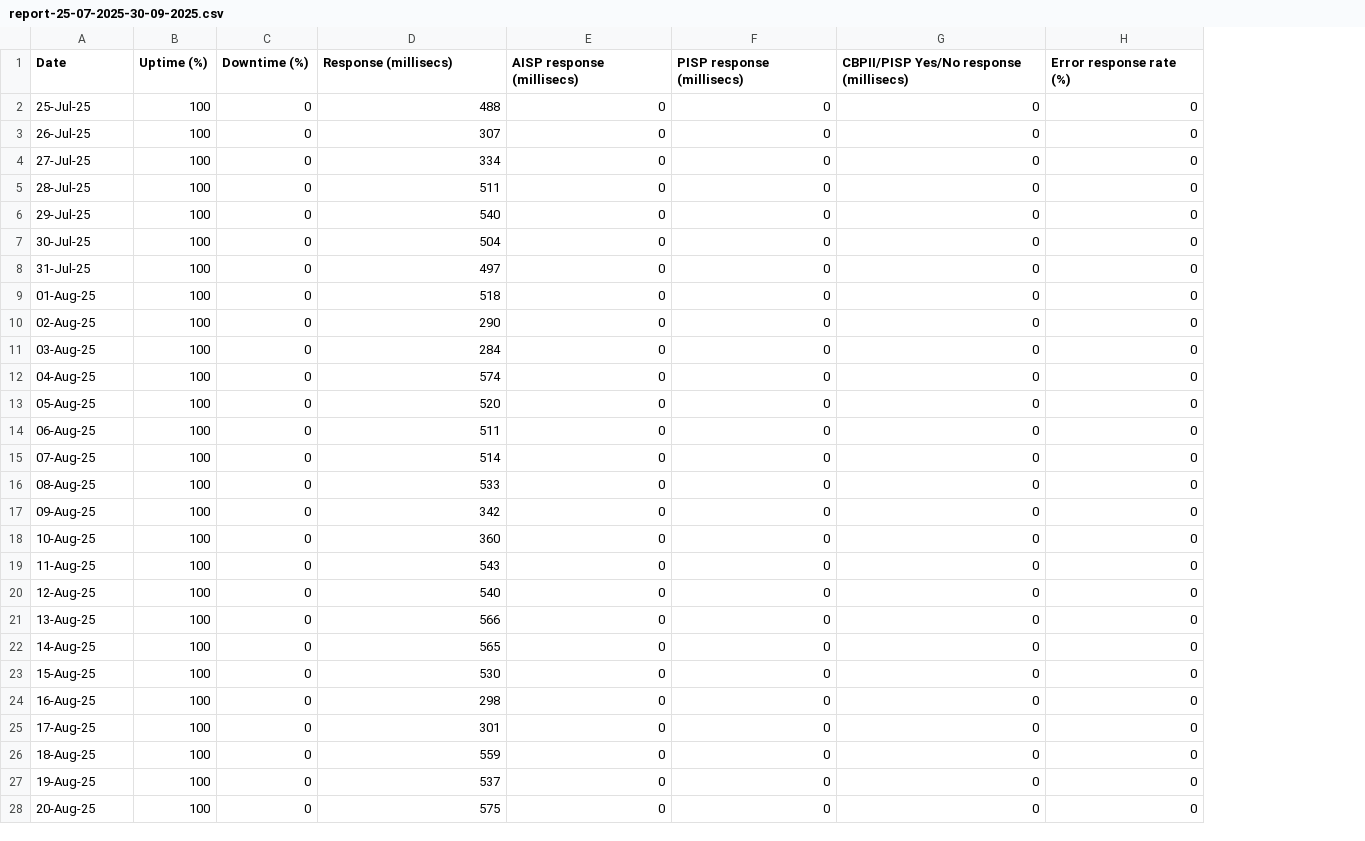
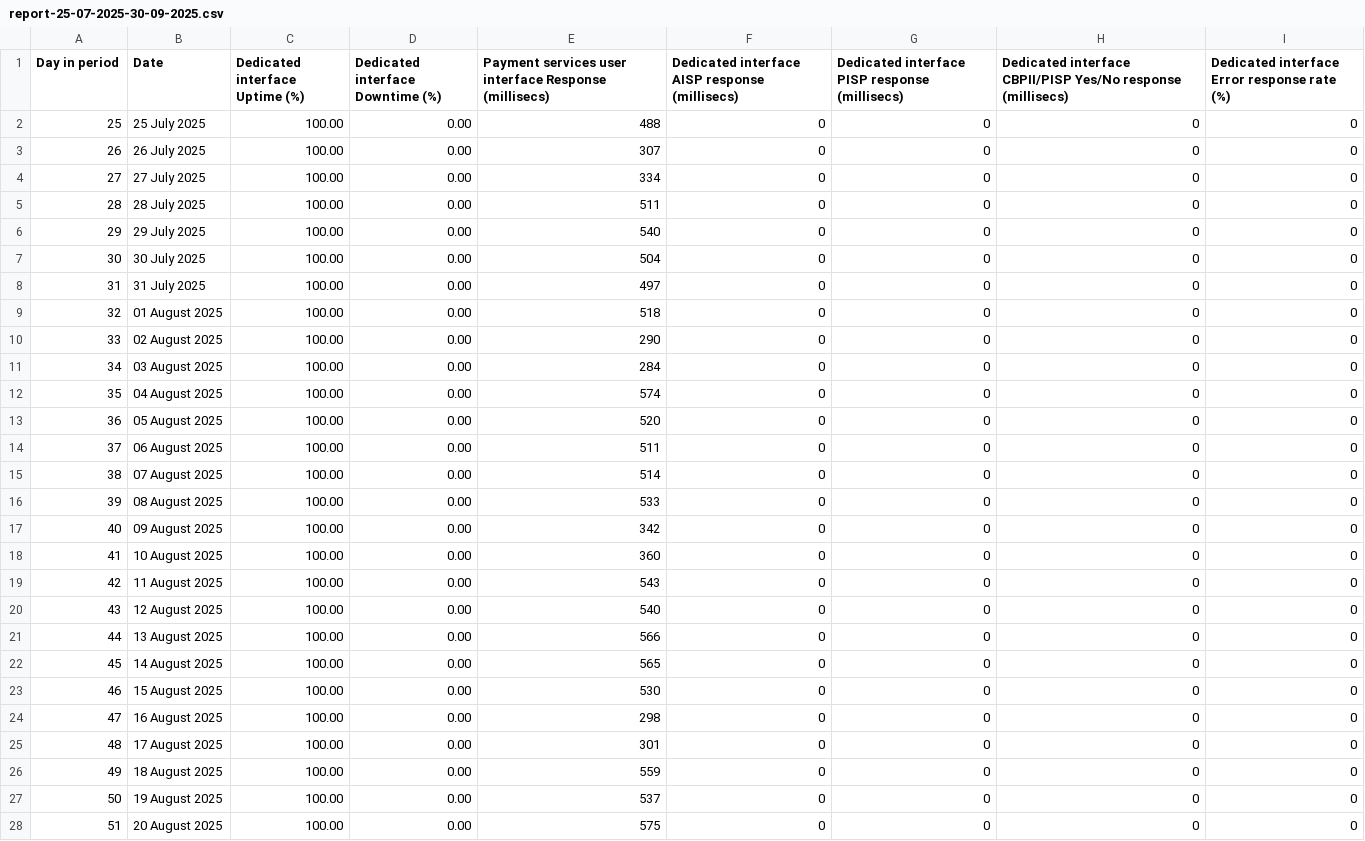
Before and after one commit to CurrencyCloud/open-banking-documentation, a CSV file: reports/report-25-07-2025-30-09-2025.csv, drawn as a sheet; only a part is shown; removed rows and columns are numbered as before the commit, all else as after; the diff covers the shown part only; the diff names each change by its address in the sheet, - before the commit and + after, or states it on an @@ line.

Commit message:
TLEDGE-78 Update report format

```diff
--- a/reports/report-25-07-2025-30-09-2025.csv
+++ b/reports/report-25-07-2025-30-09-2025.csv
+column A (Day in period), rows 2-28: 25 | 26 | 27 | 28 | 29 | 30 | 31 | 32 | 33 | 34 | 35 | 36 | 37 | 38 | 39 | 40 | 41 | 42 | 43 | 44 | 45 | 46 | 47 | 48 | 49 | 50 | 51
-column B (Uptime (%)), rows 2-28: all 100
-column C (Downtime (%)), rows 2-28: all 0
+column C (Dedicated interface Uptime (%)), rows 2-28: all 100.00
+column D (Dedicated interface Downtime (%)), rows 2-28: all 0.00
-E1: Response (millisecs)
+E1: Payment services user interface Response (millisecs)
-F1: AISP response (millisecs)
+F1: Dedicated interface AISP response (millisecs)
-G1: PISP response (millisecs)
+G1: Dedicated interface PISP response (millisecs)
-H1: CBPII/PISP Yes/No…
+H1: Dedicated interface CBPII/PISP Yes/No…
-I1: Error response rate (%)
+I1: Dedicated interface Error response rate (%)
-B2 (Date): 25-Jul-25
+B2 (Date): 25 July 2025
-B3 (Date): 26-Jul-25
+B3 (Date): 26 July 2025
-B4 (Date): 27-Jul-25
+B4 (Date): 27 July 2025
-B5 (Date): 28-Jul-25
+B5 (Date): 28 July 2025
-B6 (Date): 29-Jul-25
+B6 (Date): 29 July 2025
-B7 (Date): 30-Jul-25
+B7 (Date): 30 July 2025
-B8 (Date): 31-Jul-25
+B8 (Date): 31 July 2025
-B9 (Date): 01-Aug-25
+B9 (Date): 01 August 2025
-B10 (Date): 02-Aug-25
+B10 (Date): 02 August 2025
-B11 (Date): 03-Aug-25
+B11 (Date): 03 August 2025
-B12 (Date): 04-Aug-25
+B12 (Date): 04 August 2025
-B13 (Date): 05-Aug-25
+B13 (Date): 05 August 2025
-B14 (Date): 06-Aug-25
+B14 (Date): 06 August 2025
-B15 (Date): 07-Aug-25
+B15 (Date): 07 August 2025
-B16 (Date): 08-Aug-25
+B16 (Date): 08 August 2025
-B17 (Date): 09-Aug-25
+B17 (Date): 09 August 2025
-B18 (Date): 10-Aug-25
+B18 (Date): 10 August 2025
-B19 (Date): 11-Aug-25
+B19 (Date): 11 August 2025
-B20 (Date): 12-Aug-25
+B20 (Date): 12 August 2025
-B21 (Date): 13-Aug-25
+B21 (Date): 13 August 2025
-B22 (Date): 14-Aug-25
+B22 (Date): 14 August 2025
-B23 (Date): 15-Aug-25
+B23 (Date): 15 August 2025
-B24 (Date): 16-Aug-25
+B24 (Date): 16 August 2025
-B25 (Date): 17-Aug-25
+B25 (Date): 17 August 2025
-B26 (Date): 18-Aug-25
+B26 (Date): 18 August 2025
-B27 (Date): 19-Aug-25
+B27 (Date): 19 August 2025
-B28 (Date): 20-Aug-25
+B28 (Date): 20 August 2025
```
Also changed, not shown: 41 edited cells elsewhere in this file.
